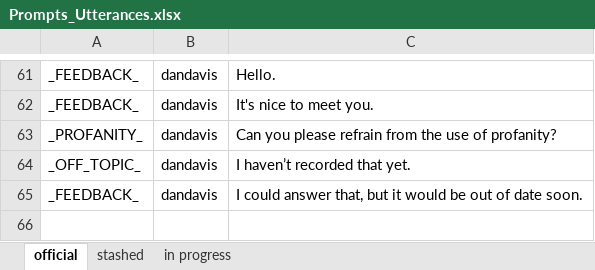
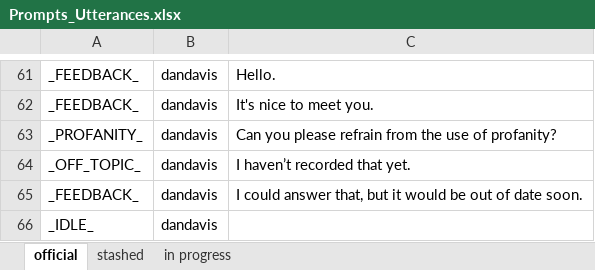
Before and after one commit to ICTLearningSciences/org-pal3-mentorpal, an Excel workbook: mentors/dan/data/Prompts_Utterances.xlsx, sheet official, drawn as a sheet; only a part is shown, gaps mark what is left out; values as stored, in another font and other column widths than the file's, no borders; the diff names each change by its address in the sheet, - before the commit and + after, or states it on an @@ line.

```diff
--- a/mentors/dan/data/Prompts_Utterances.xlsx (sheet official)
+++ b/mentors/dan/data/Prompts_Utterances.xlsx (sheet official)
+row 66: _IDLE_ | dandavis
```
Also changed, not shown: mentors/dan/data/NPCEditor_data.xlsx, mentors/dan/data/Questions_Paraphrases_Answers.xlsx, 45 other files.
